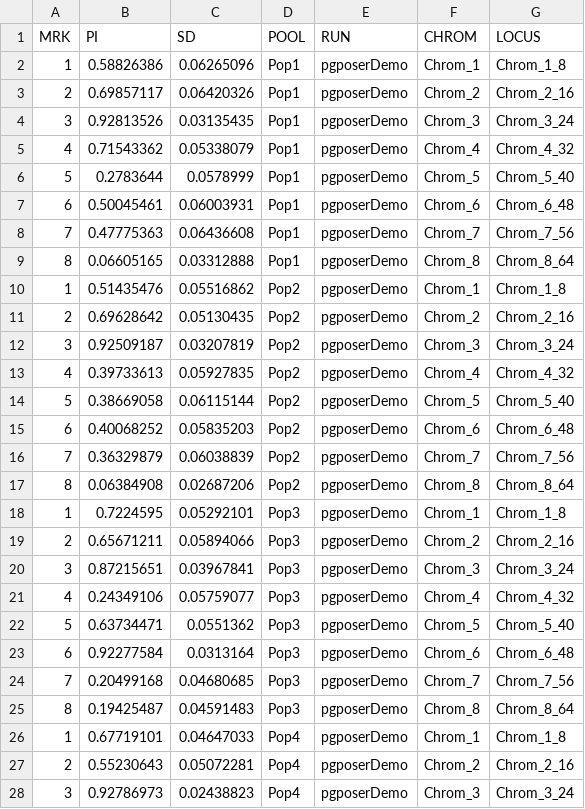
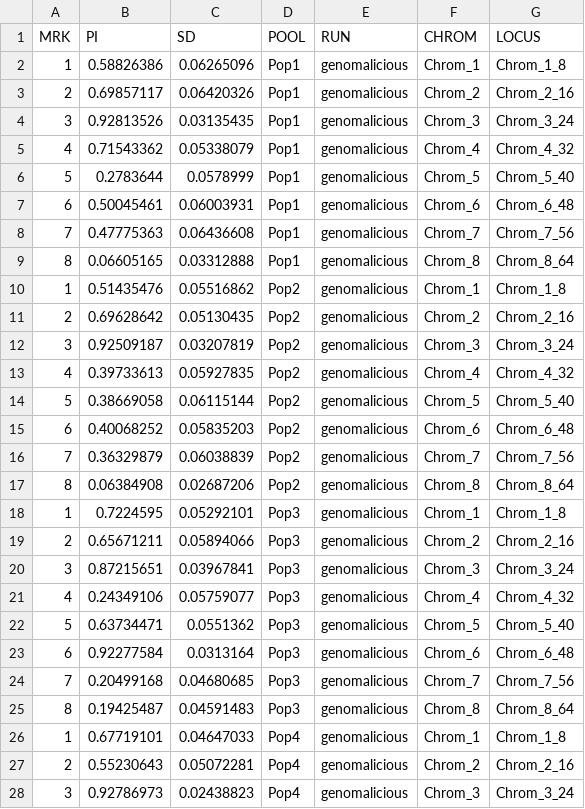
Before and after one commit to j-a-thia/genomalicious, a CSV file: inst/extdata/genomaliciousPi.csv, drawn as a sheet; only a part is shown; the diff covers the shown part only.

```diff
--- a/inst/extdata/genomaliciousPi.csv
+++ b/inst/extdata/genomaliciousPi.csv
@@ -1,28 +1,28 @@
 MRK,PI,SD,POOL,RUN,CHROM,LOCUS
-1,0.58826386,0.06265096,Pop1,pgposerDemo,Chrom_1,Chrom_1_8
-2,0.69857117,0.06420326,Pop1,pgposerDemo,Chrom_2,Chrom_2_16
-3,0.92813526,0.03135435,Pop1,pgposerDemo,Chrom_3,Chrom_3_24
-4,0.71543362,0.05338079,Pop1,pgposerDemo,Chrom_4,Chrom_4_32
-5,0.2783644,0.0578999,Pop1,pgposerDemo,Chrom_5,Chrom_5_40
-6,0.50045461,0.06003931,Pop1,pgposerDemo,Chrom_6,Chrom_6_48
-7,0.47775363,0.06436608,Pop1,pgposerDemo,Chrom_7,Chrom_7_56
-8,0.06605165,0.03312888,Pop1,pgposerDemo,Chrom_8,Chrom_8_64
-1,0.51435476,0.05516862,Pop2,pgposerDemo,Chrom_1,Chrom_1_8
-2,0.69628642,0.05130435,Pop2,pgposerDemo,Chrom_2,Chrom_2_16
-3,0.92509187,0.03207819,Pop2,pgposerDemo,Chrom_3,Chrom_3_24
-4,0.39733613,0.05927835,Pop2,pgposerDemo,Chrom_4,Chrom_4_32
-5,0.38669058,0.06115144,Pop2,pgposerDemo,Chrom_5,Chrom_5_40
-6,0.40068252,0.05835203,Pop2,pgposerDemo,Chrom_6,Chrom_6_48
-7,0.36329879,0.06038839,Pop2,pgposerDemo,Chrom_7,Chrom_7_56
-8,0.06384908,0.02687206,Pop2,pgposerDemo,Chrom_8,Chrom_8_64
-1,0.7224595,0.05292101,Pop3,pgposerDemo,Chrom_1,Chrom_1_8
-2,0.65671211,0.05894066,Pop3,pgposerDemo,Chrom_2,Chrom_2_16
-3,0.87215651,0.03967841,Pop3,pgposerDemo,Chrom_3,Chrom_3_24
-4,0.24349106,0.05759077,Pop3,pgposerDemo,Chrom_4,Chrom_4_32
-5,0.63734471,0.0551362,Pop3,pgposerDemo,Chrom_5,Chrom_5_40
-6,0.92277584,0.0313164,Pop3,pgposerDemo,Chrom_6,Chrom_6_48
-7,0.20499168,0.04680685,Pop3,pgposerDemo,Chrom_7,Chrom_7_56
-8,0.19425487,0.04591483,Pop3,pgposerDemo,Chrom_8,Chrom_8_64
-1,0.67719101,0.04647033,Pop4,pgposerDemo,Chrom_1,Chrom_1_8
-2,0.55230643,0.05072281,Pop4,pgposerDemo,Chrom_2,Chrom_2_16
-3,0.92786973,0.02438823,Pop4,pgposerDemo,Chrom_3,Chrom_3_24
+1,0.58826386,0.06265096,Pop1,genomalicious,Chrom_1,Chrom_1_8
+2,0.69857117,0.06420326,Pop1,genomalicious,Chrom_2,Chrom_2_16
+3,0.92813526,0.03135435,Pop1,genomalicious,Chrom_3,Chrom_3_24
+4,0.71543362,0.05338079,Pop1,genomalicious,Chrom_4,Chrom_4_32
+5,0.2783644,0.0578999,Pop1,genomalicious,Chrom_5,Chrom_5_40
+6,0.50045461,0.06003931,Pop1,genomalicious,Chrom_6,Chrom_6_48
+7,0.47775363,0.06436608,Pop1,genomalicious,Chrom_7,Chrom_7_56
+8,0.06605165,0.03312888,Pop1,genomalicious,Chrom_8,Chrom_8_64
+1,0.51435476,0.05516862,Pop2,genomalicious,Chrom_1,Chrom_1_8
+2,0.69628642,0.05130435,Pop2,genomalicious,Chrom_2,Chrom_2_16
+3,0.92509187,0.03207819,Pop2,genomalicious,Chrom_3,Chrom_3_24
+4,0.39733613,0.05927835,Pop2,genomalicious,Chrom_4,Chrom_4_32
+5,0.38669058,0.06115144,Pop2,genomalicious,Chrom_5,Chrom_5_40
+6,0.40068252,0.05835203,Pop2,genomalicious,Chrom_6,Chrom_6_48
+7,0.36329879,0.06038839,Pop2,genomalicious,Chrom_7,Chrom_7_56
+8,0.06384908,0.02687206,Pop2,genomalicious,Chrom_8,Chrom_8_64
+1,0.7224595,0.05292101,Pop3,genomalicious,Chrom_1,Chrom_1_8
+2,0.65671211,0.05894066,Pop3,genomalicious,Chrom_2,Chrom_2_16
+3,0.87215651,0.03967841,Pop3,genomalicious,Chrom_3,Chrom_3_24
+4,0.24349106,0.05759077,Pop3,genomalicious,Chrom_4,Chrom_4_32
+5,0.63734471,0.0551362,Pop3,genomalicious,Chrom_5,Chrom_5_40
+6,0.92277584,0.0313164,Pop3,genomalicious,Chrom_6,Chrom_6_48
+7,0.20499168,0.04680685,Pop3,genomalicious,Chrom_7,Chrom_7_56
+8,0.19425487,0.04591483,Pop3,genomalicious,Chrom_8,Chrom_8_64
+1,0.67719101,0.04647033,Pop4,genomalicious,Chrom_1,Chrom_1_8
+2,0.55230643,0.05072281,Pop4,genomalicious,Chrom_2,Chrom_2_16
+3,0.92786973,0.02438823,Pop4,genomalicious,Chrom_3,Chrom_3_24
```
Also changed, not shown: 5 edited cells elsewhere in this file, inst/extdata/genomaliciousGenos.csv, 29 other files.
